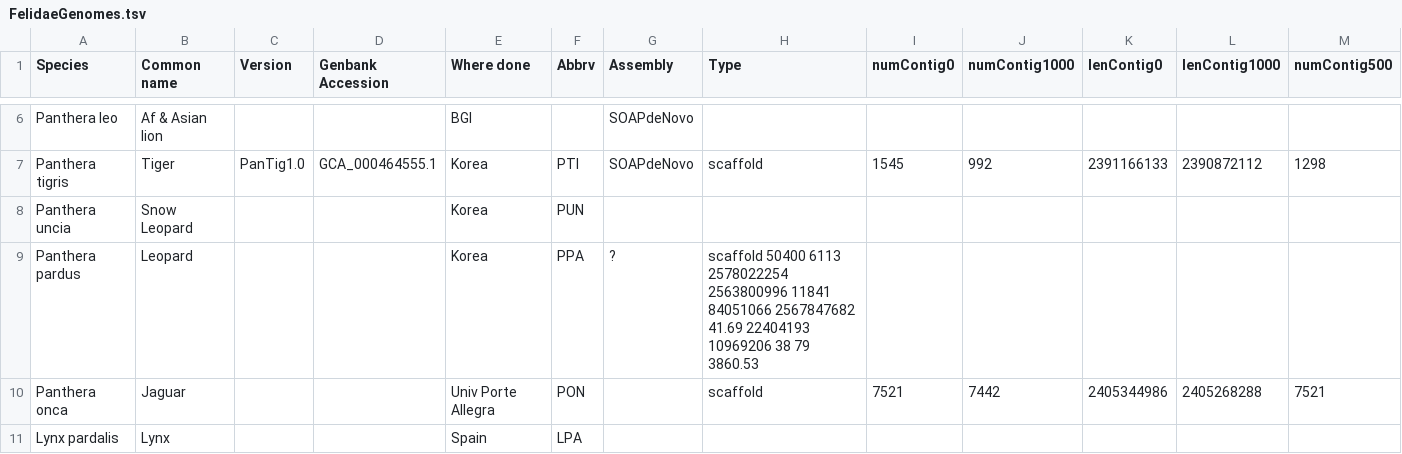
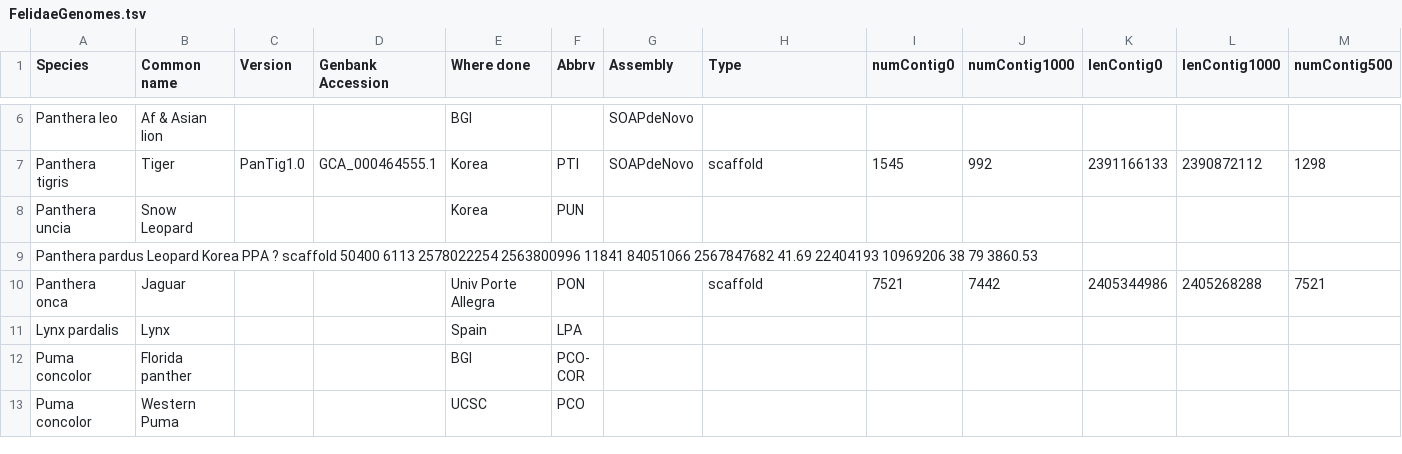
Before and after one commit to felidae-reconstruction/doc, a TSV file: FelidaeGenomes.tsv, drawn as a sheet; only a part is shown, gaps mark what is left out; the shorter side is filled out with more unchanged rows; removed rows and columns are numbered as before the commit, all else as after; rows hold the shown columns only; the diff names each change by its address in the sheet, - before the commit and + after, or states it on an @@ line.

Commit message:
Update FelidaeGenomes.tsv

```diff
--- a/FelidaeGenomes.tsv
+++ b/FelidaeGenomes.tsv
-row 9: Panthera pardus | Leopard |  |  | Korea | PPA | ? | scaffold 50400 6113 2578022254 2563800996 11841 84051066 2567847682 41.69 22404193 10969206 38 79 3860.53
+row 9: Panthera pardus Leopard Korea PPA ? scaffold 50400 6113 2578022254 2563800996 11841 84051066 2567847682 41.69 22404193 10969206 38 79 3860.53
```
